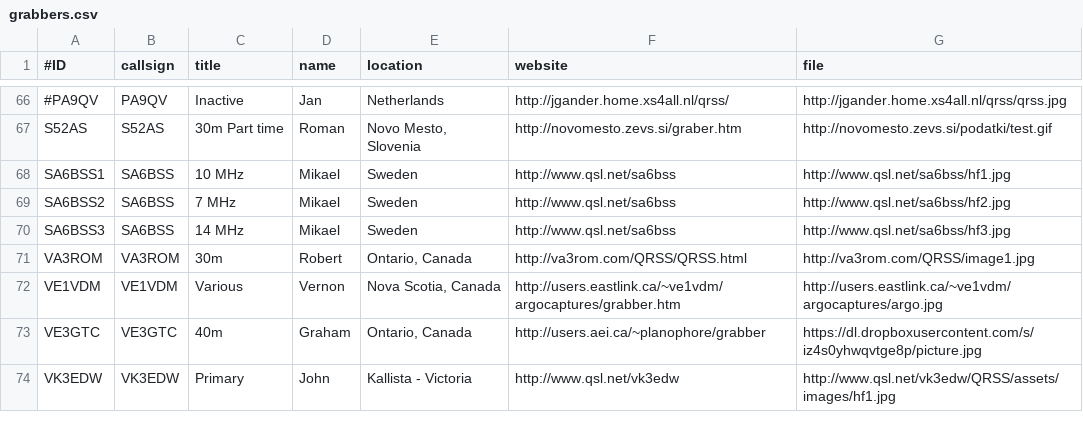
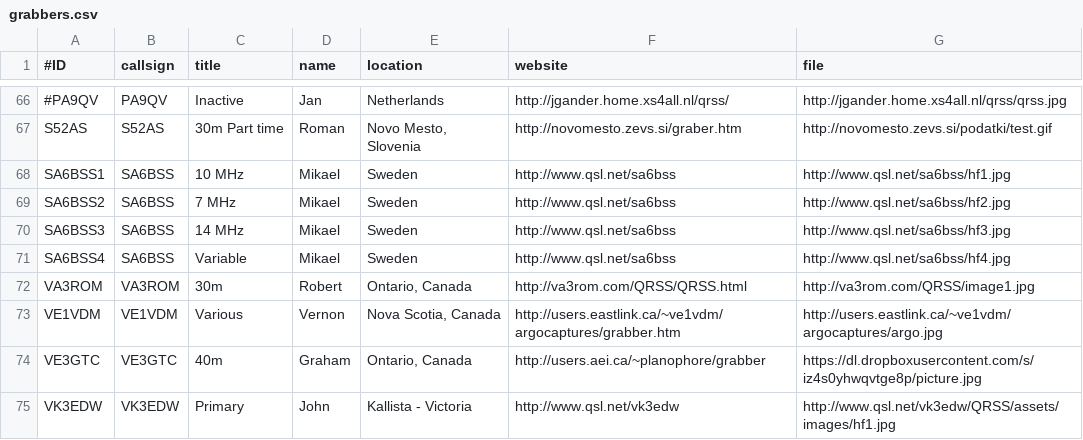
Before and after one commit to syedrizvinet/QRSS-plus-dev, a CSV file: grabbers.csv, drawn as a sheet; only a part is shown, gaps mark what is left out; the diff names each change by its address in the sheet, - before the commit and + after, or states it on an @@ line.

Commit message:
Added SA6BSS

```diff
--- a/grabbers.csv
+++ b/grabbers.csv
+row 71: SA6BSS4 | SA6BSS | Variable | Mikael | Sweden | http://www.qsl.net/sa6bss | http://www.qsl.net/sa6bss/hf4.jpg
```
